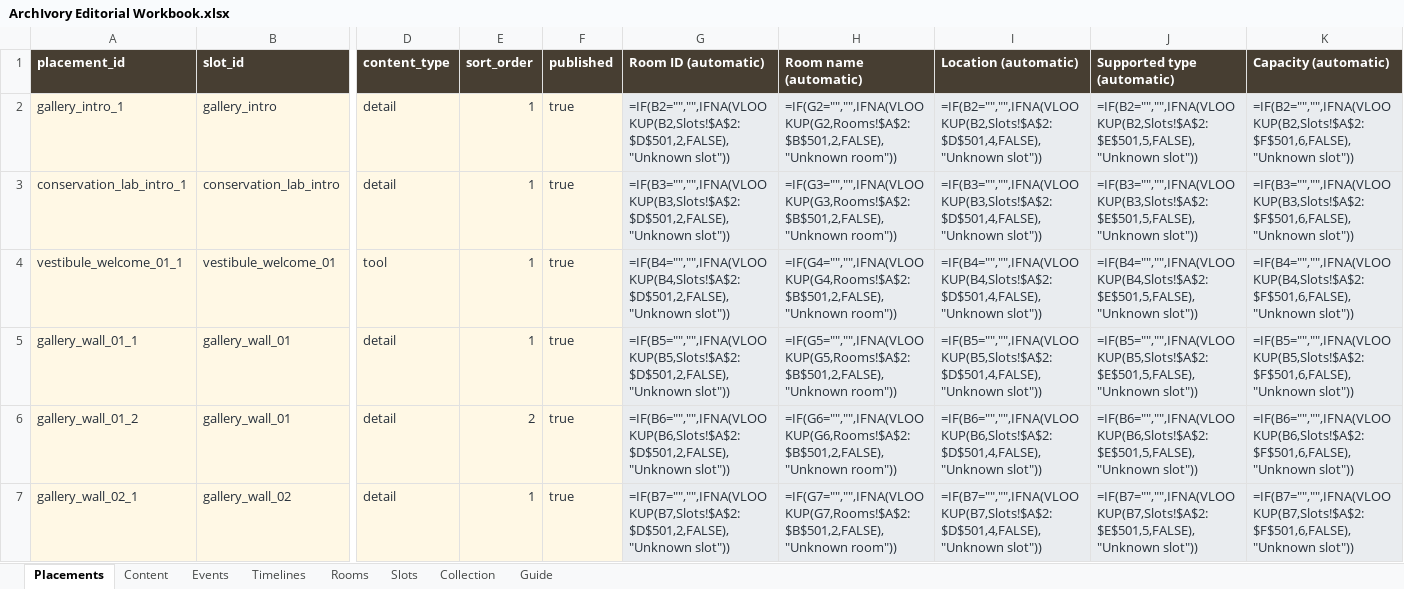
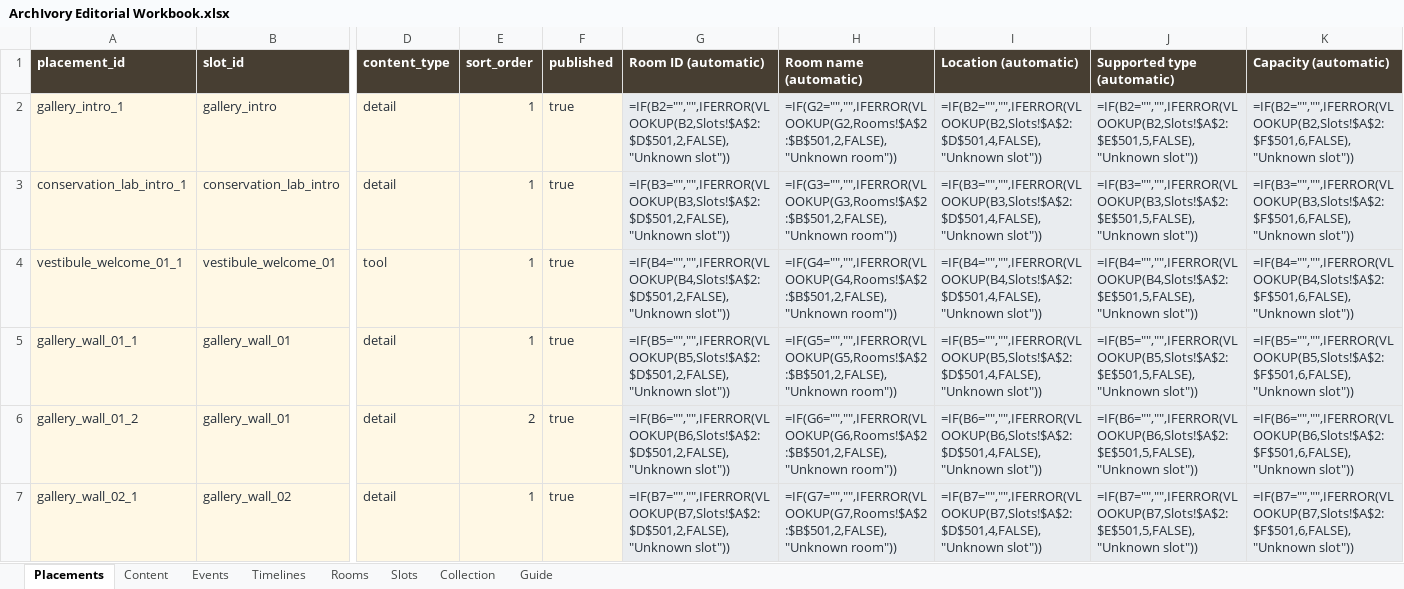
Before and after one commit to anjapope/digitalcollection, an Excel workbook: outputs/archivory-editorial/ArchIvory Editorial Workbook.xlsx, sheet Placements, drawn as a sheet; only a part is shown, gaps mark what is left out; values as stored, in another font and other column widths than the file's, no borders; formulas are shown in place of their values; conditional formats and table styles not drawn; the diff covers the shown part only; the diff names each change by its address in the sheet, - before the commit and + after, or states it on an @@ line.

```diff
--- a/outputs/archivory-editorial/ArchIvory Editorial Workbook.xlsx (sheet Placements)
+++ b/outputs/archivory-editorial/ArchIvory Editorial Workbook.xlsx (sheet Placements)
-G2 (Room ID (automatic)): =IF(B2="","",IFNA(VLOOKUP(B2,Slots!$A$2:$D$501,2,FALSE),"Unknown slot"))
+G2 (Room ID (automatic)): =IF(B2="","",IFERROR(VLOOKUP(B2,Slots!$A$2:$D$501,2,FALSE),"Unknown slot"))
-H2 (Room name (automatic)): =IF(G2="","",IFNA(VLOOKUP(G2,Rooms!$A$2:$B$501,2,FALSE),"Unknown room"))
+H2 (Room name (automatic)): =IF(G2="","",IFERROR(VLOOKUP(G2,Rooms!$A$2:$B$501,2,FALSE),"Unknown room"))
-I2 (Location (automatic)): =IF(B2="","",IFNA(VLOOKUP(B2,Slots!$A$2:$D$501,4,FALSE),"Unknown slot"))
+I2 (Location (automatic)): =IF(B2="","",IFERROR(VLOOKUP(B2,Slots!$A$2:$D$501,4,FALSE),"Unknown slot"))
-J2 (Supported type (automatic)): =IF(B2="","",IFNA(VLOOKUP(B2,Slots!$A$2:$E$501,5,FALSE),"Unknown slot"))
+J2 (Supported type (automatic)): =IF(B2="","",IFERROR(VLOOKUP(B2,Slots!$A$2:$E$501,5,FALSE),"Unknown slot"))
-K2 (Capacity (automatic)): =IF(B2="","",IFNA(VLOOKUP(B2,Slots!$A$2:$F$501,6,FALSE),"Unknown slot"))
+K2 (Capacity (automatic)): =IF(B2="","",IFERROR(VLOOKUP(B2,Slots!$A$2:$F$501,6,FALSE),"Unknown slot"))
-G3 (Room ID (automatic)): =IF(B3="","",IFNA(VLOOKUP(B3,Slots!$A$2:$D$501,2,FALSE),"Unknown slot"))
+G3 (Room ID (automatic)): =IF(B3="","",IFERROR(VLOOKUP(B3,Slots!$A$2:$D$501,2,FALSE),"Unknown slot"))
-H3 (Room name (automatic)): =IF(G3="","",IFNA(VLOOKUP(G3,Rooms!$A$2:$B$501,2,FALSE),"Unknown room"))
+H3 (Room name (automatic)): =IF(G3="","",IFERROR(VLOOKUP(G3,Rooms!$A$2:$B$501,2,FALSE),"Unknown room"))
-I3 (Location (automatic)): =IF(B3="","",IFNA(VLOOKUP(B3,Slots!$A$2:$D$501,4,FALSE),"Unknown slot"))
+I3 (Location (automatic)): =IF(B3="","",IFERROR(VLOOKUP(B3,Slots!$A$2:$D$501,4,FALSE),"Unknown slot"))
-J3 (Supported type (automatic)): =IF(B3="","",IFNA(VLOOKUP(B3,Slots!$A$2:$E$501,5,FALSE),"Unknown slot"))
+J3 (Supported type (automatic)): =IF(B3="","",IFERROR(VLOOKUP(B3,Slots!$A$2:$E$501,5,FALSE),"Unknown slot"))
-K3 (Capacity (automatic)): =IF(B3="","",IFNA(VLOOKUP(B3,Slots!$A$2:$F$501,6,FALSE),"Unknown slot"))
+K3 (Capacity (automatic)): =IF(B3="","",IFERROR(VLOOKUP(B3,Slots!$A$2:$F$501,6,FALSE),"Unknown slot"))
-G4 (Room ID (automatic)): =IF(B4="","",IFNA(VLOOKUP(B4,Slots!$A$2:$D$501,2,FALSE),"Unknown slot"))
+G4 (Room ID (automatic)): =IF(B4="","",IFERROR(VLOOKUP(B4,Slots!$A$2:$D$501,2,FALSE),"Unknown slot"))
-H4 (Room name (automatic)): =IF(G4="","",IFNA(VLOOKUP(G4,Rooms!$A$2:$B$501,2,FALSE),"Unknown room"))
+H4 (Room name (automatic)): =IF(G4="","",IFERROR(VLOOKUP(G4,Rooms!$A$2:$B$501,2,FALSE),"Unknown room"))
-I4 (Location (automatic)): =IF(B4="","",IFNA(VLOOKUP(B4,Slots!$A$2:$D$501,4,FALSE),"Unknown slot"))
+I4 (Location (automatic)): =IF(B4="","",IFERROR(VLOOKUP(B4,Slots!$A$2:$D$501,4,FALSE),"Unknown slot"))
-J4 (Supported type (automatic)): =IF(B4="","",IFNA(VLOOKUP(B4,Slots!$A$2:$E$501,5,FALSE),"Unknown slot"))
+J4 (Supported type (automatic)): =IF(B4="","",IFERROR(VLOOKUP(B4,Slots!$A$2:$E$501,5,FALSE),"Unknown slot"))
-K4 (Capacity (automatic)): =IF(B4="","",IFNA(VLOOKUP(B4,Slots!$A$2:$F$501,6,FALSE),"Unknown slot"))
+K4 (Capacity (automatic)): =IF(B4="","",IFERROR(VLOOKUP(B4,Slots!$A$2:$F$501,6,FALSE),"Unknown slot"))
-G5 (Room ID (automatic)): =IF(B5="","",IFNA(VLOOKUP(B5,Slots!$A$2:$D$501,2,FALSE),"Unknown slot"))
+G5 (Room ID (automatic)): =IF(B5="","",IFERROR(VLOOKUP(B5,Slots!$A$2:$D$501,2,FALSE),"Unknown slot"))
-H5 (Room name (automatic)): =IF(G5="","",IFNA(VLOOKUP(G5,Rooms!$A$2:$B$501,2,FALSE),"Unknown room"))
+H5 (Room name (automatic)): =IF(G5="","",IFERROR(VLOOKUP(G5,Rooms!$A$2:$B$501,2,FALSE),"Unknown room"))
-I5 (Location (automatic)): =IF(B5="","",IFNA(VLOOKUP(B5,Slots!$A$2:$D$501,4,FALSE),"Unknown slot"))
+I5 (Location (automatic)): =IF(B5="","",IFERROR(VLOOKUP(B5,Slots!$A$2:$D$501,4,FALSE),"Unknown slot"))
-J5 (Supported type (automatic)): =IF(B5="","",IFNA(VLOOKUP(B5,Slots!$A$2:$E$501,5,FALSE),"Unknown slot"))
+J5 (Supported type (automatic)): =IF(B5="","",IFERROR(VLOOKUP(B5,Slots!$A$2:$E$501,5,FALSE),"Unknown slot"))
-K5 (Capacity (automatic)): =IF(B5="","",IFNA(VLOOKUP(B5,Slots!$A$2:$F$501,6,FALSE),"Unknown slot"))
+K5 (Capacity (automatic)): =IF(B5="","",IFERROR(VLOOKUP(B5,Slots!$A$2:$F$501,6,FALSE),"Unknown slot"))
-G6 (Room ID (automatic)): =IF(B6="","",IFNA(VLOOKUP(B6,Slots!$A$2:$D$501,2,FALSE),"Unknown slot"))
+G6 (Room ID (automatic)): =IF(B6="","",IFERROR(VLOOKUP(B6,Slots!$A$2:$D$501,2,FALSE),"Unknown slot"))
-H6 (Room name (automatic)): =IF(G6="","",IFNA(VLOOKUP(G6,Rooms!$A$2:$B$501,2,FALSE),"Unknown room"))
+H6 (Room name (automatic)): =IF(G6="","",IFERROR(VLOOKUP(G6,Rooms!$A$2:$B$501,2,FALSE),"Unknown room"))
-I6 (Location (automatic)): =IF(B6="","",IFNA(VLOOKUP(B6,Slots!$A$2:$D$501,4,FALSE),"Unknown slot"))
+I6 (Location (automatic)): =IF(B6="","",IFERROR(VLOOKUP(B6,Slots!$A$2:$D$501,4,FALSE),"Unknown slot"))
-J6 (Supported type (automatic)): =IF(B6="","",IFNA(VLOOKUP(B6,Slots!$A$2:$E$501,5,FALSE),"Unknown slot"))
+J6 (Supported type (automatic)): =IF(B6="","",IFERROR(VLOOKUP(B6,Slots!$A$2:$E$501,5,FALSE),"Unknown slot"))
-K6 (Capacity (automatic)): =IF(B6="","",IFNA(VLOOKUP(B6,Slots!$A$2:$F$501,6,FALSE),"Unknown slot"))
+K6 (Capacity (automatic)): =IF(B6="","",IFERROR(VLOOKUP(B6,Slots!$A$2:$F$501,6,FALSE),"Unknown slot"))
-G7 (Room ID (automatic)): =IF(B7="","",IFNA(VLOOKUP(B7,Slots!$A$2:$D$501,2,FALSE),"Unknown slot"))
+G7 (Room ID (automatic)): =IF(B7="","",IFERROR(VLOOKUP(B7,Slots!$A$2:$D$501,2,FALSE),"Unknown slot"))
-H7 (Room name (automatic)): =IF(G7="","",IFNA(VLOOKUP(G7,Rooms!$A$2:$B$501,2,FALSE),"Unknown room"))
+H7 (Room name (automatic)): =IF(G7="","",IFERROR(VLOOKUP(G7,Rooms!$A$2:$B$501,2,FALSE),"Unknown room"))
-I7 (Location (automatic)): =IF(B7="","",IFNA(VLOOKUP(B7,Slots!$A$2:$D$501,4,FALSE),"Unknown slot"))
+I7 (Location (automatic)): =IF(B7="","",IFERROR(VLOOKUP(B7,Slots!$A$2:$D$501,4,FALSE),"Unknown slot"))
-J7 (Supported type (automatic)): =IF(B7="","",IFNA(VLOOKUP(B7,Slots!$A$2:$E$501,5,FALSE),"Unknown slot"))
+J7 (Supported type (automatic)): =IF(B7="","",IFERROR(VLOOKUP(B7,Slots!$A$2:$E$501,5,FALSE),"Unknown slot"))
-K7 (Capacity (automatic)): =IF(B7="","",IFNA(VLOOKUP(B7,Slots!$A$2:$F$501,6,FALSE),"Unknown slot"))
+K7 (Capacity (automatic)): =IF(B7="","",IFERROR(VLOOKUP(B7,Slots!$A$2:$F$501,6,FALSE),"Unknown slot"))
```
Also changed, not shown: 205 edited cells elsewhere in this sheet, 2 other files.
